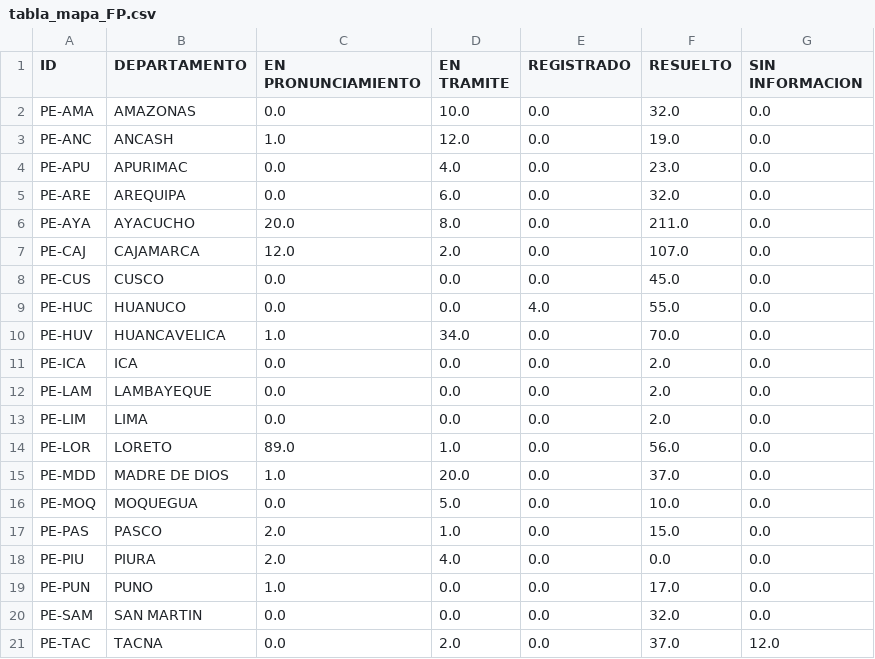
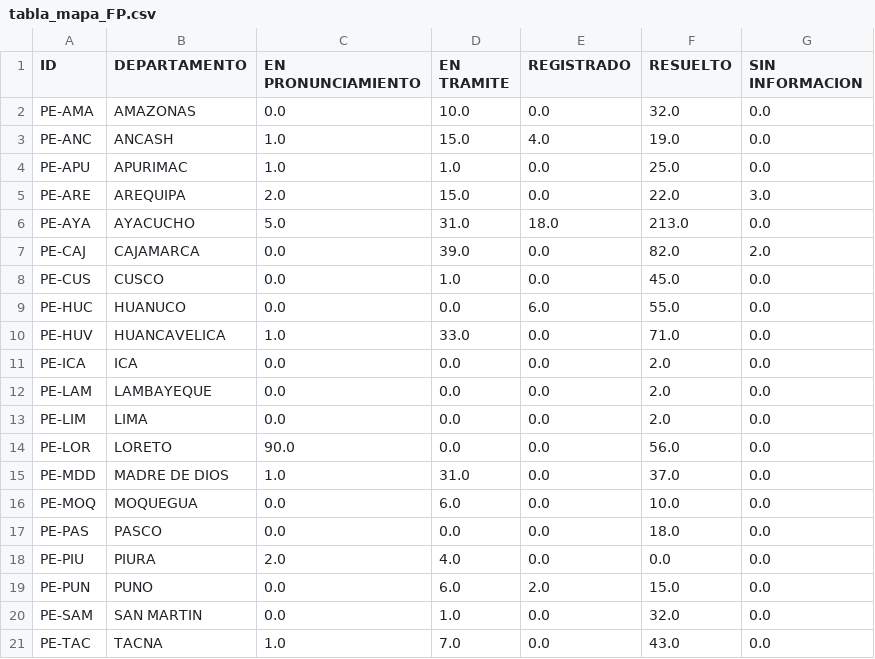
Before and after one commit to GenyLeong/nulidad_electoral, a CSV file: tabla_mapa_FP.csv, drawn as a sheet.

```diff
--- a/tabla_mapa_FP.csv
+++ b/tabla_mapa_FP.csv
@@ -2,10 +2,10 @@ ID,DEPARTAMENTO,EN PRONUNCIAMIENTO,EN TRAMITE,REGISTRADO,RESUELTO,SIN INFORMACIO
 PE-AMA,AMAZONAS,0.0,10.0,0.0,32.0,0.0
-PE-ANC,ANCASH,1.0,12.0,0.0,19.0,0.0
-PE-APU,APURIMAC,0.0,4.0,0.0,23.0,0.0
-PE-ARE,AREQUIPA,0.0,6.0,0.0,32.0,0.0
-PE-AYA,AYACUCHO,20.0,8.0,0.0,211.0,0.0
-PE-CAJ,CAJAMARCA,12.0,2.0,0.0,107.0,0.0
-PE-CUS,CUSCO,0.0,0.0,0.0,45.0,0.0
-PE-HUC,HUANUCO,0.0,0.0,4.0,55.0,0.0
-PE-HUV,HUANCAVELICA,1.0,34.0,0.0,70.0,0.0
+PE-ANC,ANCASH,1.0,15.0,4.0,19.0,0.0
+PE-APU,APURIMAC,1.0,1.0,0.0,25.0,0.0
+PE-ARE,AREQUIPA,2.0,15.0,0.0,22.0,3.0
+PE-AYA,AYACUCHO,5.0,31.0,18.0,213.0,0.0
+PE-CAJ,CAJAMARCA,0.0,39.0,0.0,82.0,2.0
+PE-CUS,CUSCO,0.0,1.0,0.0,45.0,0.0
+PE-HUC,HUANUCO,0.0,0.0,6.0,55.0,0.0
+PE-HUV,HUANCAVELICA,1.0,33.0,0.0,71.0,0.0
 PE-ICA,ICA,0.0,0.0,0.0,2.0,0.0
@@ -13,9 +13,9 @@ PE-LAM,LAMBAYEQUE,0.0,0.0,0.0,2.0,0.0
 PE-LIM,LIMA,0.0,0.0,0.0,2.0,0.0
-PE-LOR,LORETO,89.0,1.0,0.0,56.0,0.0
-PE-MDD,MADRE DE DIOS,1.0,20.0,0.0,37.0,0.0
-PE-MOQ,MOQUEGUA,0.0,5.0,0.0,10.0,0.0
-PE-PAS,PASCO,2.0,1.0,0.0,15.0,0.0
+PE-LOR,LORETO,90.0,0.0,0.0,56.0,0.0
+PE-MDD,MADRE DE DIOS,1.0,31.0,0.0,37.0,0.0
+PE-MOQ,MOQUEGUA,0.0,6.0,0.0,10.0,0.0
+PE-PAS,PASCO,0.0,0.0,0.0,18.0,0.0
 PE-PIU,PIURA,2.0,4.0,0.0,0.0,0.0
-PE-PUN,PUNO,1.0,0.0,0.0,17.0,0.0
-PE-SAM,SAN MARTIN,0.0,0.0,0.0,32.0,0.0
-PE-TAC,TACNA,0.0,2.0,0.0,37.0,12.0
+PE-PUN,PUNO,0.0,6.0,2.0,15.0,0.0
+PE-SAM,SAN MARTIN,0.0,1.0,0.0,32.0,0.0
+PE-TAC,TACNA,1.0,7.0,0.0,43.0,0.0
```
Also changed, not shown: tabla_FP.csv, tabla_PL.csv, 2 other files.
